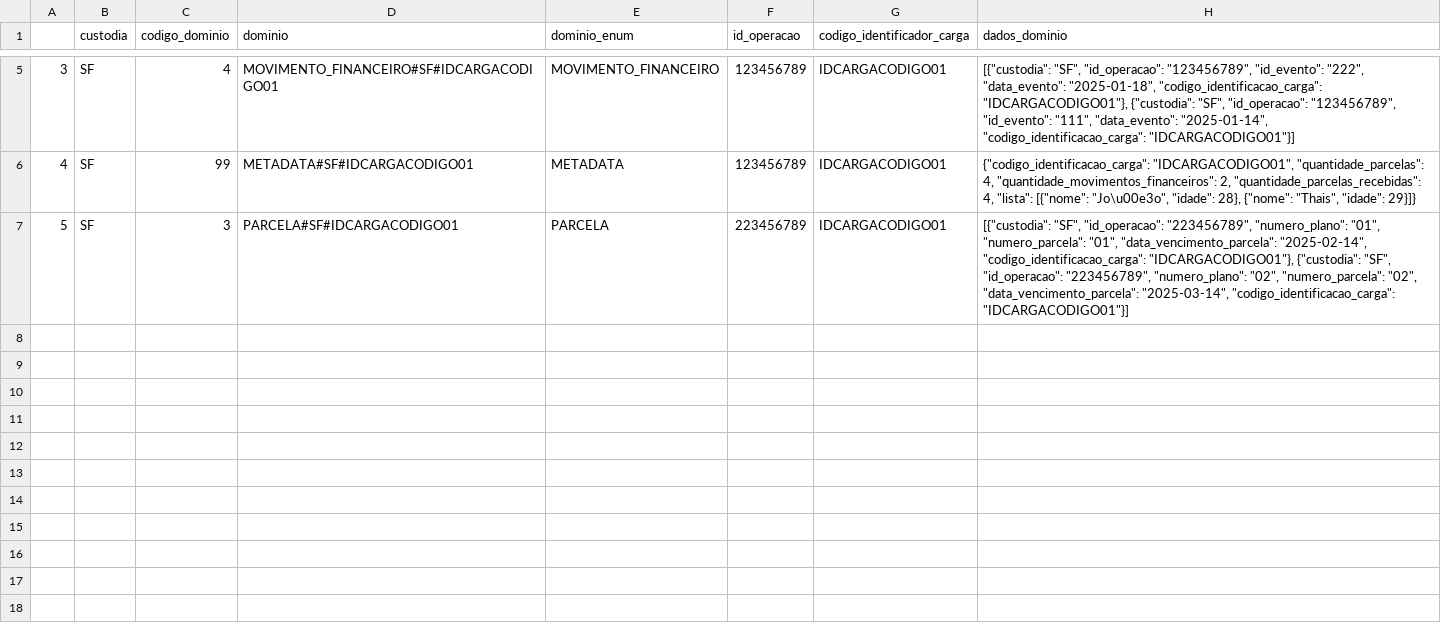
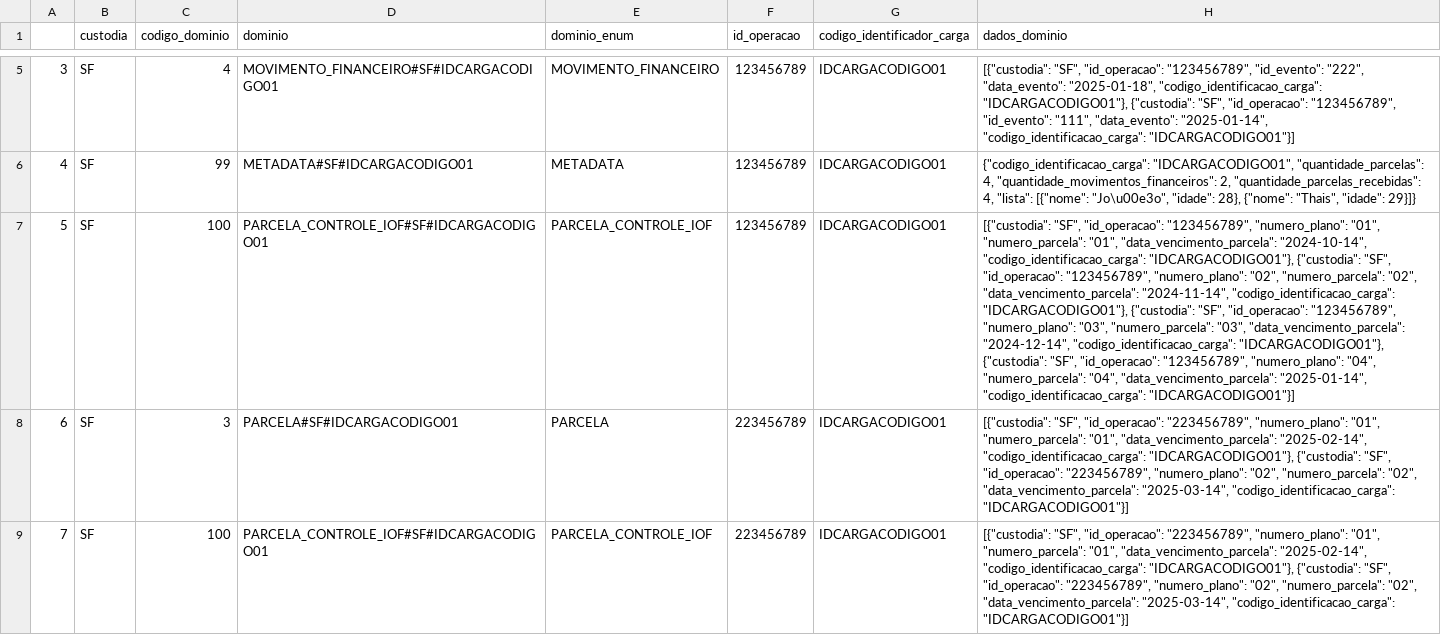
Before and after one commit to joaopedroa/Glue-Job, a CSV file: mycsv.csv, drawn as a sheet; only a part is shown, gaps mark what is left out; addresses are those after the commit; the diff names each change by its address in the sheet, - before the commit and + after, or states it on an @@ line.

Commit message:
Ajuste para inserir controles de iof através do explode

```diff
--- a/mycsv.csv
+++ b/mycsv.csv
+row 7: 5 | SF | 100 | PARCELA_CONTROLE_IOF#SF#IDCARGACODIGO01 | PARCELA_CONTROLE_IOF | 123456789 | IDCARGACODIGO01 | [{"custodia": "SF", "id_operacao": "123456789", "numero_plano": "01", "numero_parcela": "01", "data_vencimento_parcela": "2024-10-14", "codigo_identificacao_carga": "IDCARGACODIGO01"}, {"custodia": "SF", "id_operacao": "123456789", "numero_plano": "02", "numero_parcela": "02", "data_vencimento_parcela": "2024-11-14", "codigo_identificacao_carga": "IDCARGACODIGO01"}, {"custodia": "SF", "id_operacao": "123456789", "numero_plano": "03", "numero_parcela": "03", "data_vencimento_parcela": "2024-12-14", "codigo_identificacao_carga": "IDCARGACODIGO01"}, {"custodia": "SF", "id_operacao": "123456789", "numero_plano": "04", "numero_parcela": "04", "data_vencimento_parcela": "2025-01-14", "codigo_identificacao_carga": "IDCARGACODIGO01"}]
@@ column A renumbered in row 8 @@
+row 9: 7 | SF | 100 | PARCELA_CONTROLE_IOF#SF#IDCARGACODIGO01 | PARCELA_CONTROLE_IOF | 223456789 | IDCARGACODIGO01 | [{"custodia": "SF", "id_operacao": "223456789", "numero_plano": "01", "numero_parcela": "01", "data_vencimento_parcela": "2025-02-14", "codigo_identificacao_carga": "IDCARGACODIGO01"}, {"custodia": "SF", "id_operacao": "223456789", "numero_plano": "02", "numero_parcela": "02", "data_vencimento_parcela": "2025-03-14", "codigo_identificacao_carga": "IDCARGACODIGO01"}]
```
Also changed, not shown: 6 other files.
